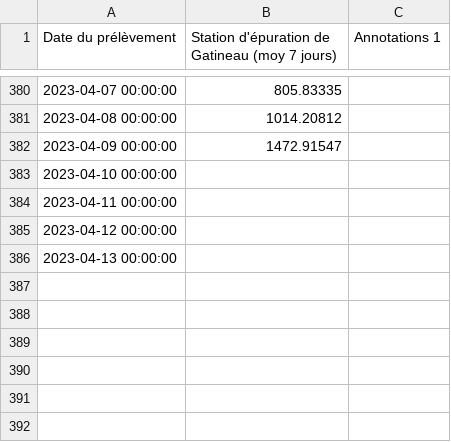
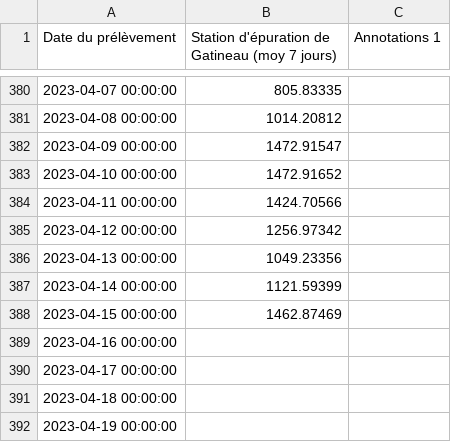
Before and after one commit to dhope/PHESD, a CSV file: Wastewater/graph_1-1_gatineau.csv, drawn as a sheet; only a part is shown, gaps mark what is left out.

Commit message:
Update graph_1-1_gatineau.csv

```diff
--- a/Wastewater/graph_1-1_gatineau.csv
+++ b/Wastewater/graph_1-1_gatineau.csv
@@ -382,5 +382,11 @@
 "2023-04-09 00:00:00",1472.91547
-"2023-04-10 00:00:00",
-"2023-04-11 00:00:00",
-"2023-04-12 00:00:00",
-"2023-04-13 00:00:00",
+"2023-04-10 00:00:00",1472.91652
+"2023-04-11 00:00:00",1424.70566
+"2023-04-12 00:00:00",1256.97342
+"2023-04-13 00:00:00",1049.23356
+"2023-04-14 00:00:00",1121.59399
+"2023-04-15 00:00:00",1462.87469
+"2023-04-16 00:00:00",
+"2023-04-17 00:00:00",
+"2023-04-18 00:00:00",
+"2023-04-19 00:00:00",
```
